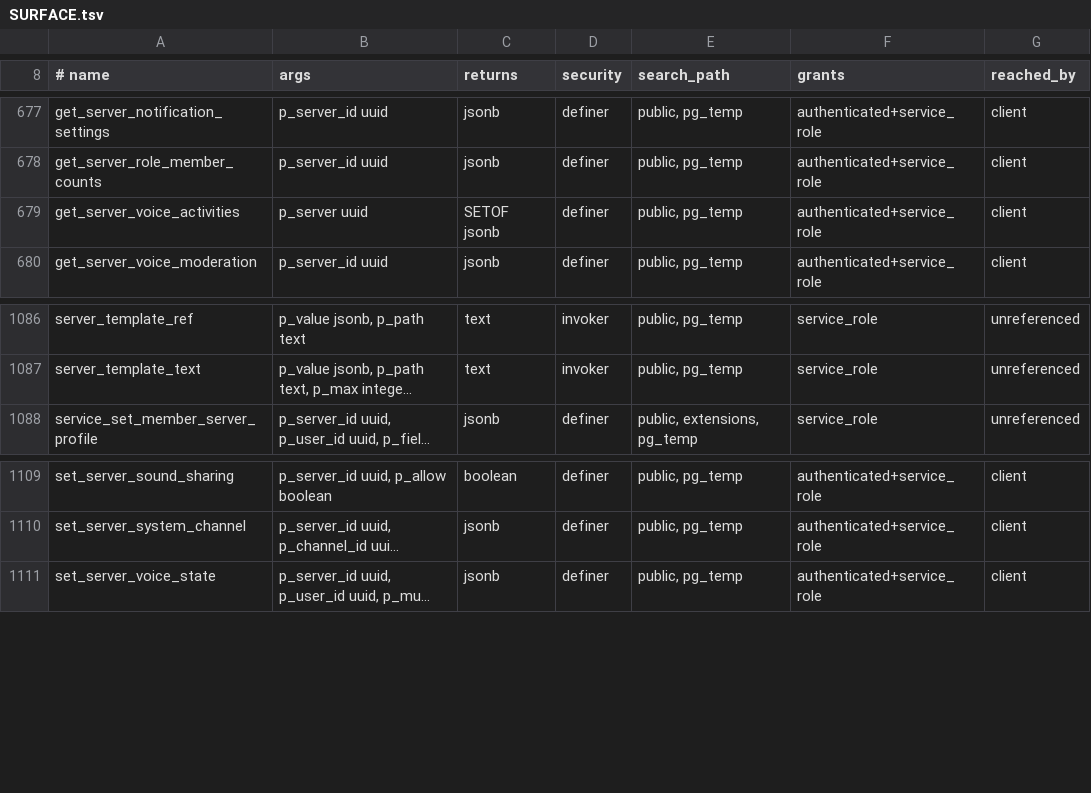
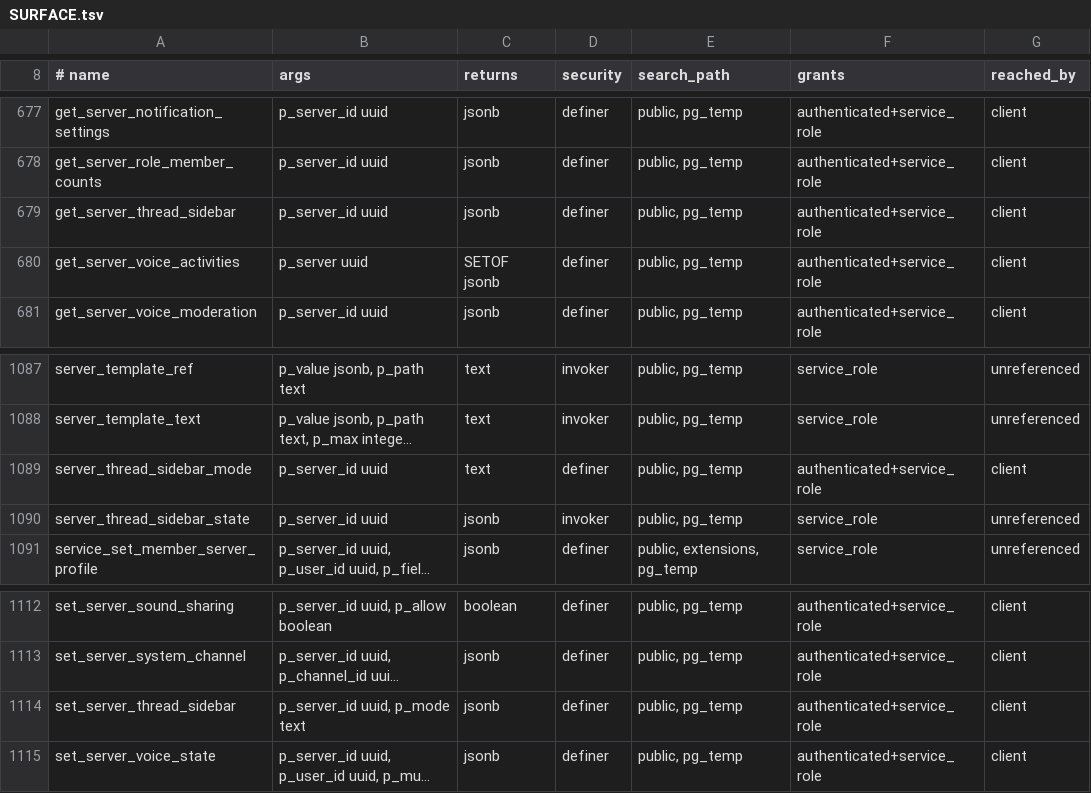
Before and after one commit to WWPOL/brapmony, a TSV file: db_schema/SURFACE.tsv, drawn as a sheet; only a part is shown, gaps mark what is left out; long unchanged cells end in …; the diff names each change by its address in the sheet, - before the commit and + after, or states it on an @@ line.

```diff
--- a/db_schema/SURFACE.tsv
+++ b/db_schema/SURFACE.tsv
+row 679: get_server_thread_sidebar | p_server_id uuid | jsonb | definer | public, pg_temp | authenticated+service_role | client
+row 1089: server_thread_sidebar_mode | p_server_id uuid | text | definer | public, pg_temp | authenticated+service_role | client
+row 1090: server_thread_sidebar_state | p_server_id uuid | jsonb | invoker | public, pg_temp | service_role | unreferenced
+row 1114: set_server_thread_sidebar | p_server_id uuid, p_mode text | jsonb | definer | public, pg_temp | authenticated+service_role | client
```
Also changed, not shown: db_schema/PUBLISHED-NO-CALLER.tsv, db_schema/REACHABILITY.tsv, 25 other files.
